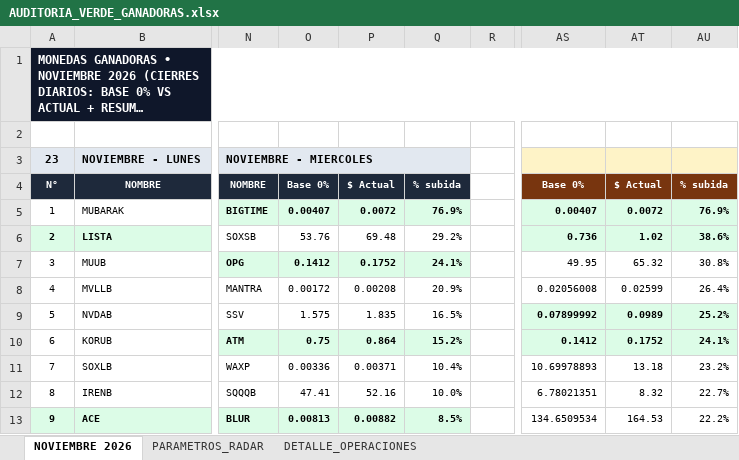
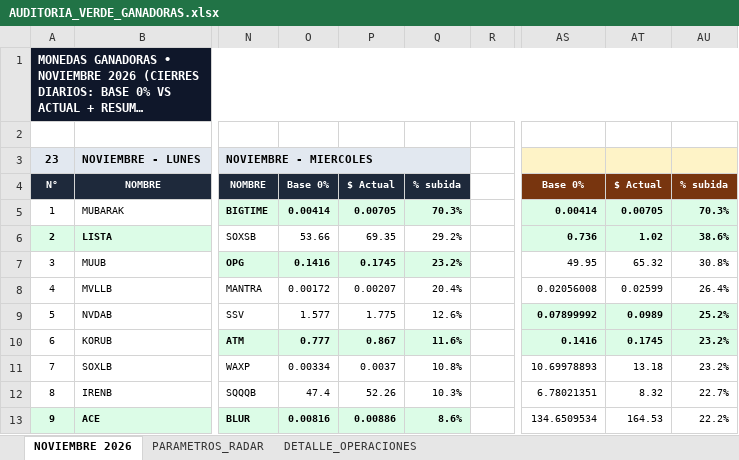
Before and after one commit to kjanoto-coder/panel-cripto, an Excel workbook: AUDITORIA_VERDE_GANADORAS.xlsx, sheet NOVIEMBRE 2026, drawn as a sheet; only a part is shown, gaps mark what is left out; long unchanged cells end in …; values as stored, in another font and other column widths than the file's, no borders; the diff covers the shown part only; the diff names each change by its address in the sheet, - before the commit and + after, or states it on an @@ line.

```diff
--- a/AUDITORIA_VERDE_GANADORAS.xlsx (sheet NOVIEMBRE 2026)
+++ b/AUDITORIA_VERDE_GANADORAS.xlsx (sheet NOVIEMBRE 2026)
-O5: 0.00407
+O5: 0.00414
-P5: 0.0072
+P5: 0.00705
-Q5: 76.9%
+Q5: 70.3%
-AS5: 0.00407
+AS5: 0.00414
-AT5: 0.0072
+AT5: 0.00705
-AU5: 76.9%
+AU5: 70.3%
-O6: 53.76
+O6: 53.66
-P6: 69.48
+P6: 69.35
-O7: 0.1412
+O7: 0.1416
-P7: 0.1752
+P7: 0.1745
-Q7: 24.1%
+Q7: 23.2%
-P8: 0.00208
+P8: 0.00207
-Q8: 20.9%
+Q8: 20.4%
-O9: 1.575
+O9: 1.577
-P9: 1.835
+P9: 1.775
-Q9: 16.5%
+Q9: 12.6%
-O10: 0.75
+O10: 0.777
-P10: 0.864
+P10: 0.867
-Q10: 15.2%
+Q10: 11.6%
-AS10: 0.1412
+AS10: 0.1416
-AT10: 0.1752
+AT10: 0.1745
-AU10: 24.1%
+AU10: 23.2%
-O11: 0.00336
+O11: 0.00334
-P11: 0.00371
+P11: 0.0037
-Q11: 10.4%
+Q11: 10.8%
-O12: 47.41
+O12: 47.4
-P12: 52.16
+P12: 52.26
-Q12: 10.0%
+Q12: 10.3%
-O13: 0.00813
+O13: 0.00816
-P13: 0.00882
+P13: 0.00886
-Q13: 8.5%
+Q13: 8.6%
```
Also changed, not shown: 54 edited cells and cell formats elsewhere in this sheet, sheet DETALLE_OPERACIONES, sheet PARAMETROS_RADAR, 1 other file.
